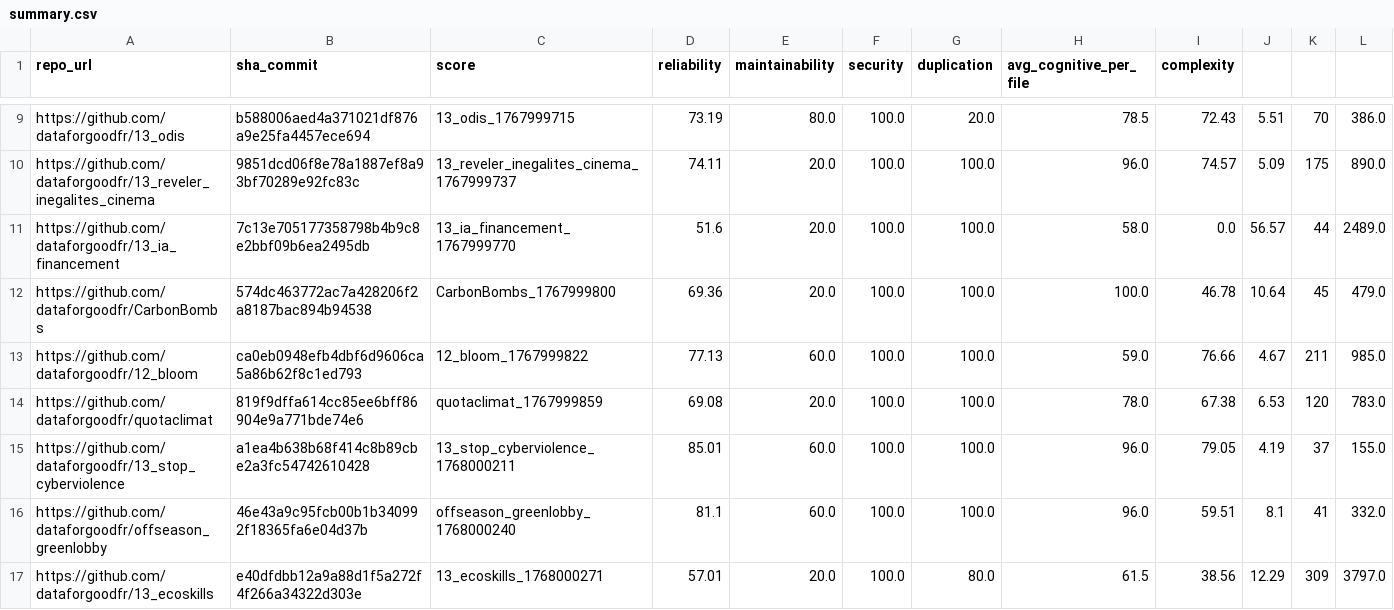
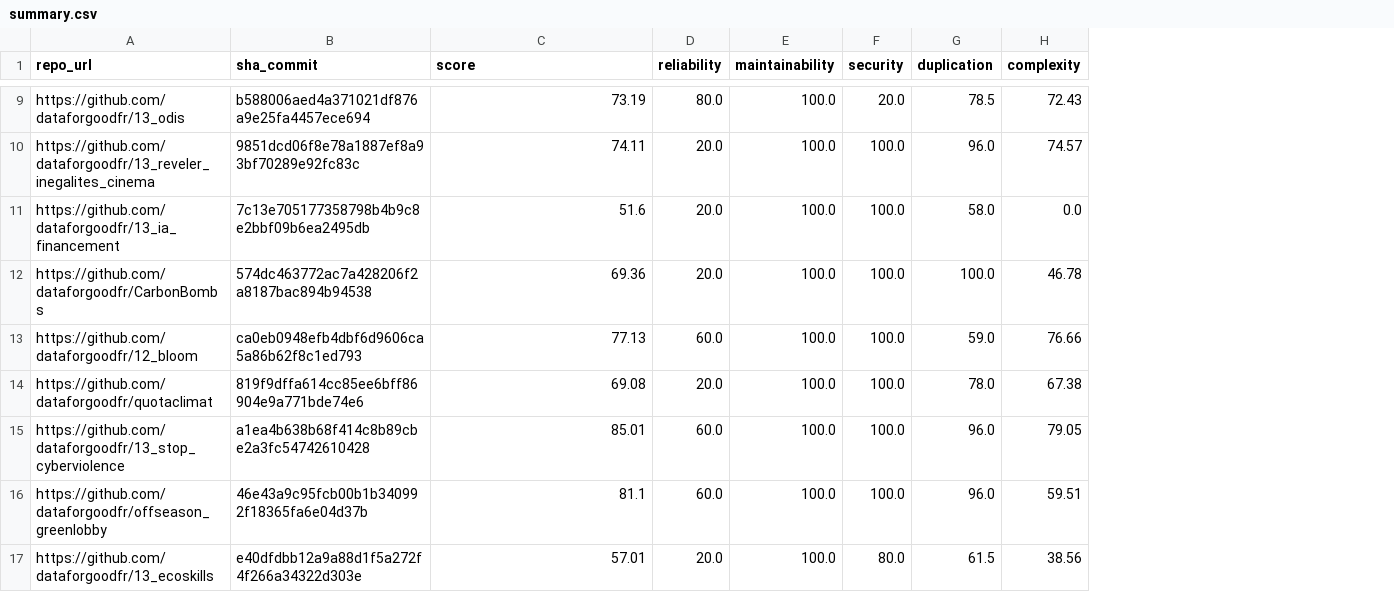
Before and after one commit to thibo24/RIMEL, a CSV file: 1-qualite/sonar/output/summary.csv, drawn as a sheet; only a part is shown, gaps mark what is left out; the diff covers the shown part only; the diff names each change by its address in the sheet, - before the commit and + after, or states it on an @@ line.

```diff
--- a/1-qualite/sonar/output/summary.csv
+++ b/1-qualite/sonar/output/summary.csv
-column H (avg_cognitive_per_file), rows 9-17: 78.5 | 96.0 | 58.0 | 100.0 | 59.0 | 78.0 | 96.0 | 96.0 | 61.5
-column J, rows 9-17: 5.51 | 5.09 | 56.57 | 10.64 | 4.67 | 6.53 | 4.19 | 8.1 | 12.29
-column K, rows 9-17: 70 | 175 | 44 | 45 | 211 | 120 | 37 | 41 | 309
-column L, rows 9-17: 386.0 | 890.0 | 2489.0 | 479.0 | 985.0 | 783.0 | 155.0 | 332.0 | 3797.0
-C9 (score): 13_odis_1767999715
+C9 (score): 73.19
-D9 (reliability): 73.19
+D9 (reliability): 80.0
-E9 (maintainability): 80.0
+E9 (maintainability): 100.0
-F9 (security): 100.0
+F9 (security): 20.0
-G9 (duplication): 20.0
+G9 (duplication): 78.5
-C10 (score): 13_reveler_inegalites_cinema_1767999737
+C10 (score): 74.11
-D10 (reliability): 74.11
+D10 (reliability): 20.0
-E10:E12 (maintainability): 20.0
+E10:E12 (maintainability): 100.0
-G10 (duplication): 100.0
+G10 (duplication): 96.0
-C11 (score): 13_ia_financement_1767999770
+C11 (score): 51.6
-D11 (reliability): 51.6
+D11 (reliability): 20.0
-G11 (duplication): 100.0
+G11 (duplication): 58.0
-C12 (score): CarbonBombs_1767999800
+C12 (score): 69.36
-D12 (reliability): 69.36
+D12 (reliability): 20.0
-C13 (score): 12_bloom_1767999822
+C13 (score): 77.13
-D13 (reliability): 77.13
+D13 (reliability): 60.0
-E13 (maintainability): 60.0
+E13 (maintainability): 100.0
-G13 (duplication): 100.0
+G13 (duplication): 59.0
-C14 (score): quotaclimat_1767999859
+C14 (score): 69.08
-D14 (reliability): 69.08
+D14 (reliability): 20.0
-E14 (maintainability): 20.0
+E14 (maintainability): 100.0
-G14 (duplication): 100.0
+G14 (duplication): 78.0
-C15 (score): 13_stop_cyberviolence_1768000211
+C15 (score): 85.01
-D15 (reliability): 85.01
+D15 (reliability): 60.0
-E15:E16 (maintainability): 60.0
+E15:E16 (maintainability): 100.0
-G15:G16 (duplication): 100.0
+G15:G16 (duplication): 96.0
-C16 (score): offseason_greenlobby_1768000240
+C16 (score): 81.1
-D16 (reliability): 81.1
+D16 (reliability): 60.0
-C17 (score): 13_ecoskills_1768000271
+C17 (score): 57.01
-D17 (reliability): 57.01
+D17 (reliability): 20.0
-E17 (maintainability): 20.0
+E17 (maintainability): 100.0
-F17 (security): 100.0
+F17 (security): 80.0
-G17 (duplication): 80.0
+G17 (duplication): 61.5
```
Also changed, not shown: 47 edited cells elsewhere in this file, 1 other file.
